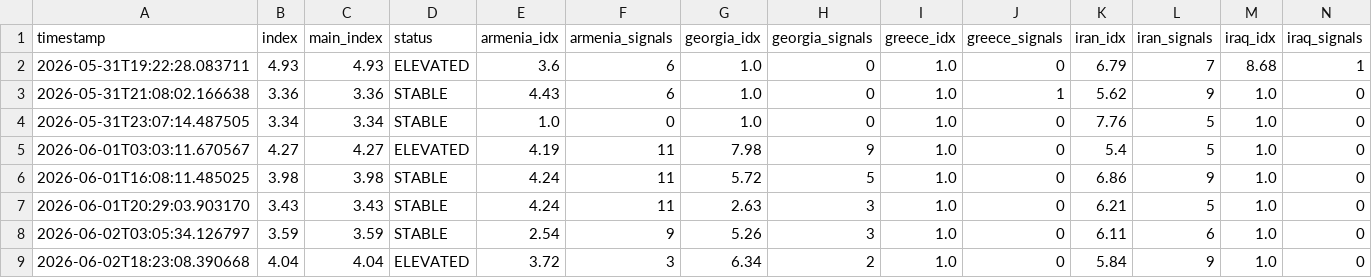
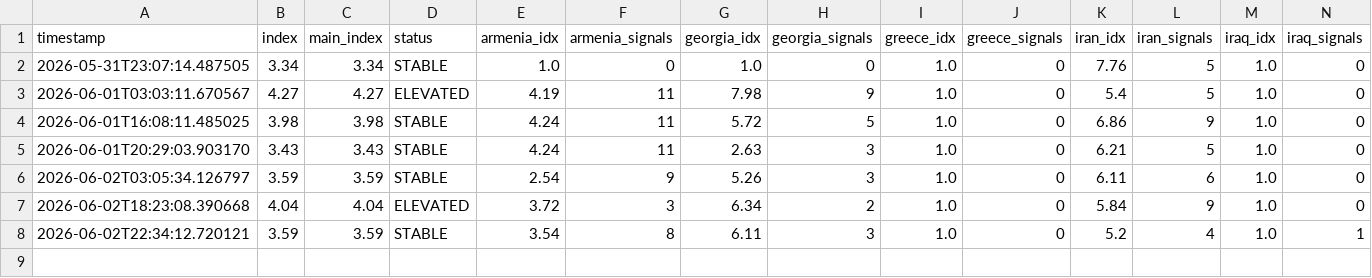
Before and after one commit to akgularda/border-neighbor-threat-index, a CSV file: bnti_history.csv, drawn as a sheet; only a part is shown; removed rows and columns are numbered as before the commit, all else as after; rows hold the shown columns only; the diff names each change by its address in the sheet, - before the commit and + after, or states it on an @@ line.

```diff
--- a/bnti_history.csv
+++ b/bnti_history.csv
-row 2: 2026-05-31T19:22:28.083711 | 4.93 | 4.93 | ELEVATED | 3.6 | 6 | 1.0 | 0 | 1.0 | 0 | 6.79 | 7 | 8.68 | 1
-row 3: 2026-05-31T21:08:02.166638 | 3.36 | 3.36 | STABLE | 4.43 | 6 | 1.0 | 0 | 1.0 | 1 | 5.62 | 9 | 1.0 | 0
+row 8: 2026-06-02T22:34:12.720121 | 3.59 | 3.59 | STABLE | 3.54 | 8 | 6.11 | 3 | 1.0 | 0 | 5.2 | 4 | 1.0 | 1
```
Also changed, not shown: 2 other files.
